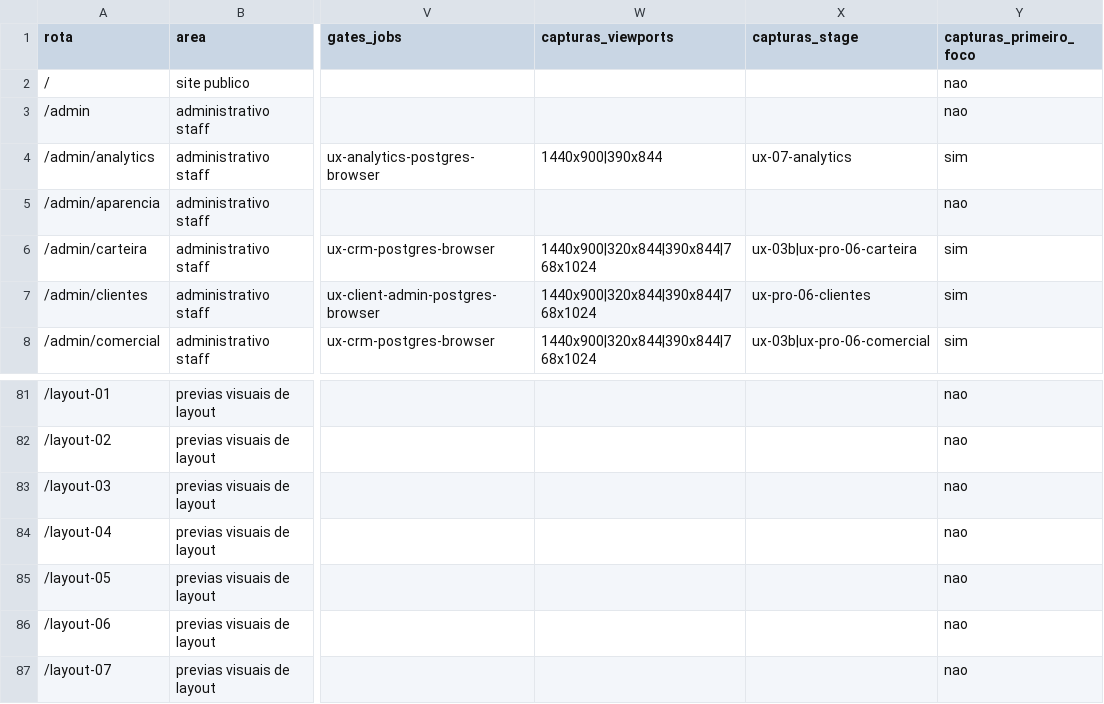
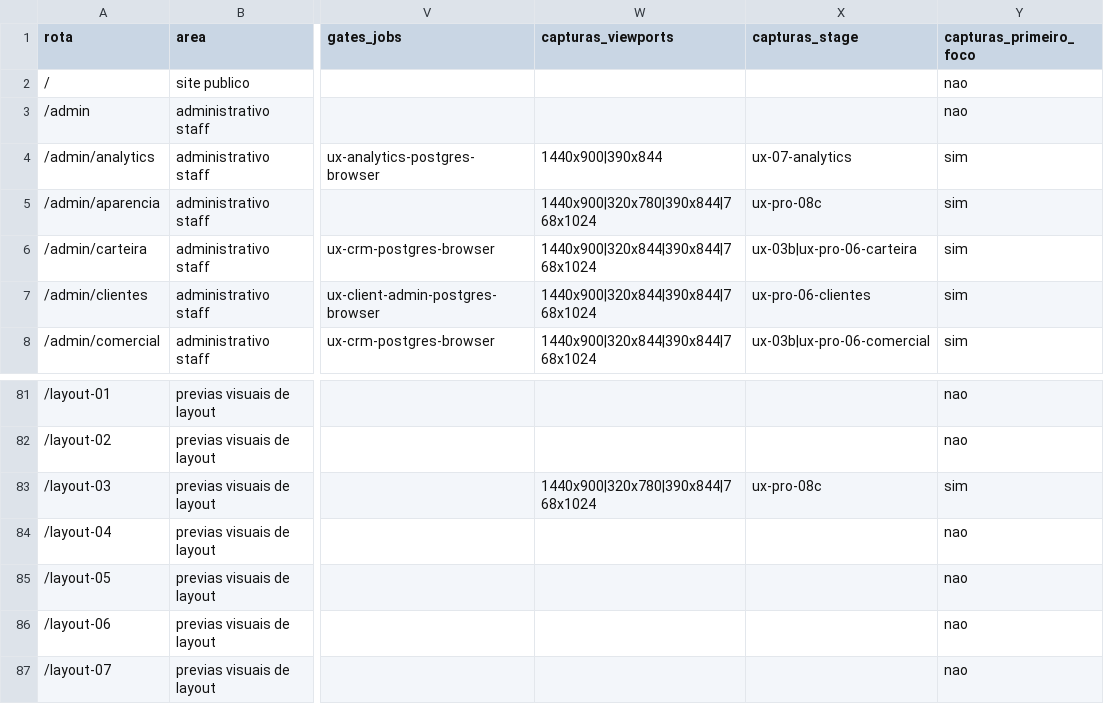
Before and after one commit to berger33/gruposegsystemseguranca, a CSV file: docs/UX-PRO-00-INVENTARIO-ROTAS-2026-10-13.csv, drawn as a sheet; only a part is shown, gaps mark what is left out; the diff names each change by its address in the sheet, - before the commit and + after, or states it on an @@ line.

```diff
--- a/docs/UX-PRO-00-INVENTARIO-ROTAS-2026-10-13.csv
+++ b/docs/UX-PRO-00-INVENTARIO-ROTAS-2026-10-13.csv
-W5 (capturas_viewports): (empty)
+W5 (capturas_viewports): 1440x900|320x780|390x844|768x1024
-X5 (capturas_stage): (empty)
+X5 (capturas_stage): ux-pro-08c
-Y5 (capturas_primeiro_foco): nao
+Y5 (capturas_primeiro_foco): sim
-W83 (capturas_viewports): (empty)
+W83 (capturas_viewports): 1440x900|320x780|390x844|768x1024
-X83 (capturas_stage): (empty)
+X83 (capturas_stage): ux-pro-08c
-Y83 (capturas_primeiro_foco): nao
+Y83 (capturas_primeiro_foco): sim
```
Also changed, not shown: docs/UX-PRO-00-MATRIZ-COBERTURA-2026-10-13.csv.
